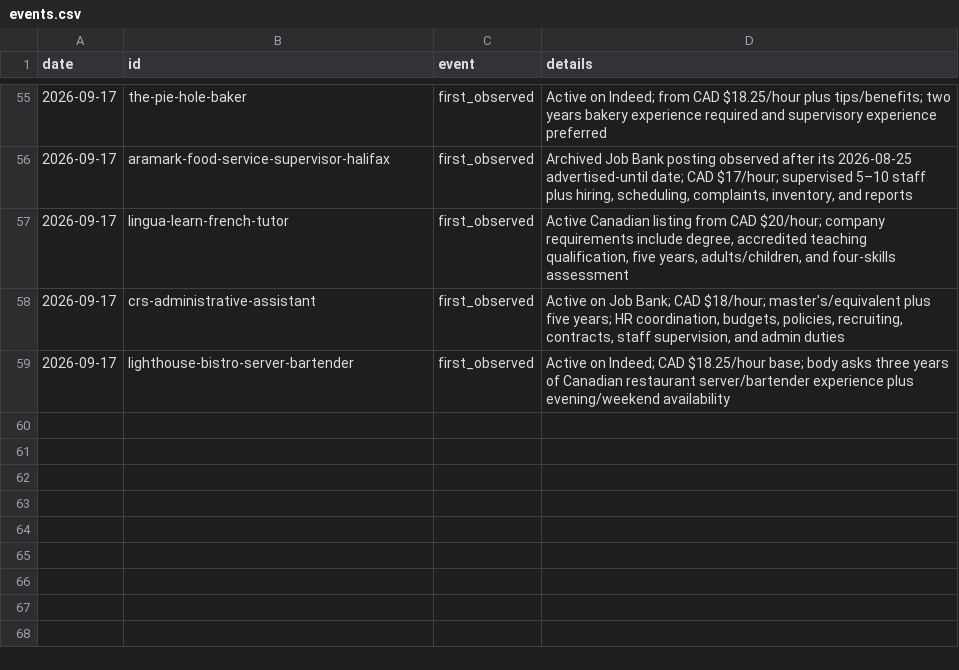
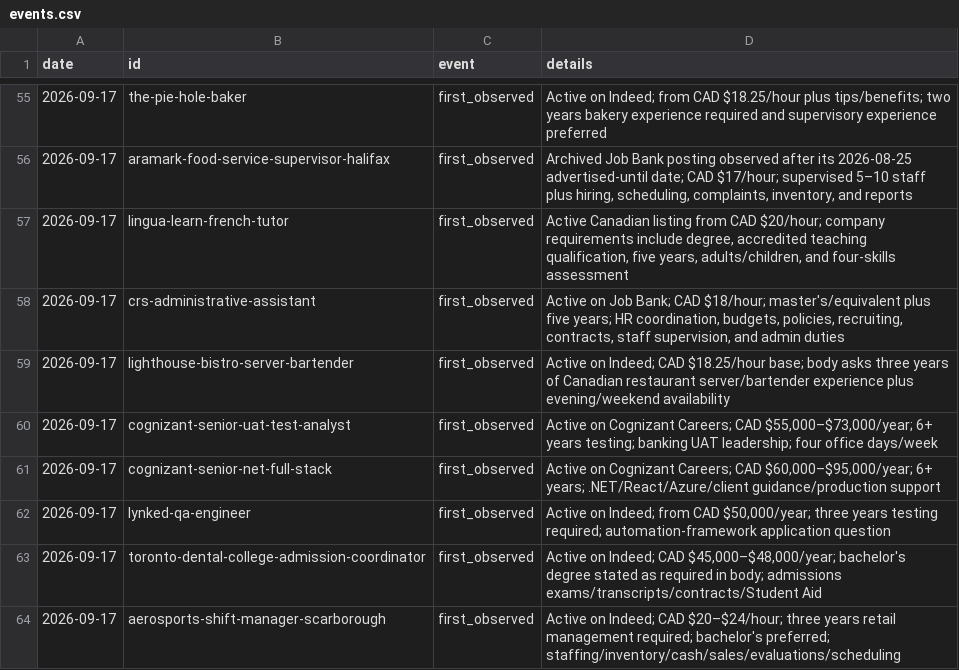
Before and after one commit to teamleaderleo/Horrendous-Jobs, a CSV file: tracking/events.csv, drawn as a sheet; only a part is shown, gaps mark what is left out; the diff names each change by its address in the sheet, - before the commit and + after, or states it on an @@ line.

```diff
--- a/tracking/events.csv
+++ b/tracking/events.csv
+row 60: 2026-09-17 | cognizant-senior-uat-test-analyst | first_observed | Active on Cognizant Careers; CAD $55,000–$73,000/year; 6+ years testing; banking UAT leadership; four office days/week
+row 61: 2026-09-17 | cognizant-senior-net-full-stack | first_observed | Active on Cognizant Careers; CAD $60,000–$95,000/year; 6+ years; .NET/React/Azure/client guidance/production support
+row 62: 2026-09-17 | lynked-qa-engineer | first_observed | Active on Indeed; from CAD $50,000/year; three years testing required; automation-framework application question
+row 63: 2026-09-17 | toronto-dental-college-admission-coordinator | first_observed | Active on Indeed; CAD $45,000–$48,000/year; bachelor's degree stated as required in body; admissions exams/transcripts/contracts/Student Aid
+row 64: 2026-09-17 | aerosports-shift-manager-scarborough | first_observed | Active on Indeed; CAD $20–$24/hour; three years retail management required; bachelor's preferred; staffing/inventory/cash/sales/evaluations/scheduling
```
Also changed, not shown: tracking/jobs.csv, 6 other files.
